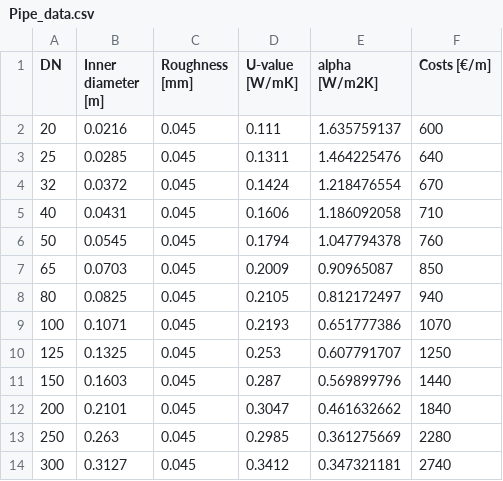
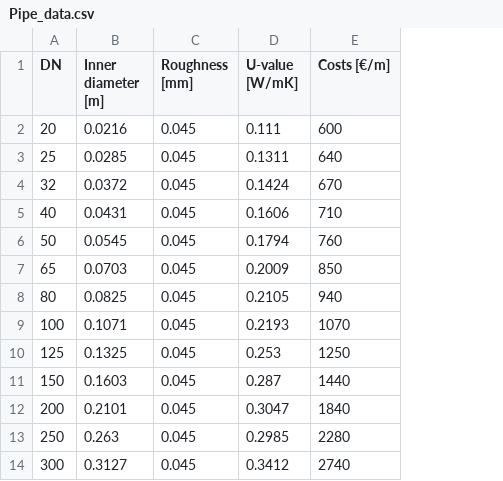
Before and after one commit to jnettels/dhnx_addons, a CSV file: dhnx_addons/input/Pipe_data.csv, drawn as a sheet; the diff names each change by its address in the sheet, - before the commit and + after, or states it on an @@ line.

Commit message:
Add example pipe data file

```diff
--- a/dhnx_addons/input/Pipe_data.csv
+++ b/dhnx_addons/input/Pipe_data.csv
-column E (alpha [W/m2K]), rows 2-14: 1.635759137 | 1.464225476 | 1.218476554 | 1.186092058 | 1.047794378 | 0.90965087 | 0.812172497 | 0.651777386 | 0.607791707 | 0.569899796 | 0.461632662 | 0.361275669 | 0.347321181
```
